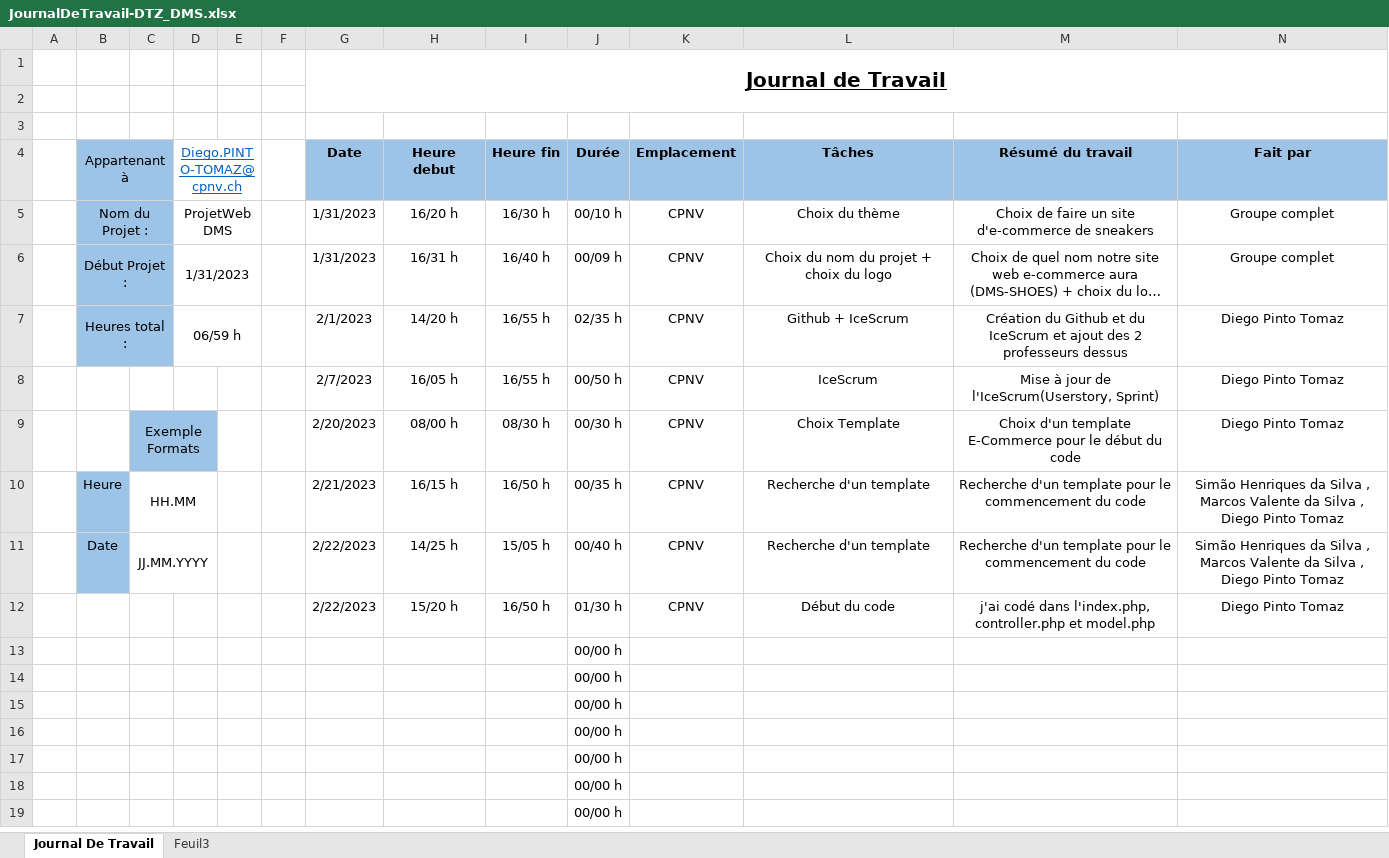
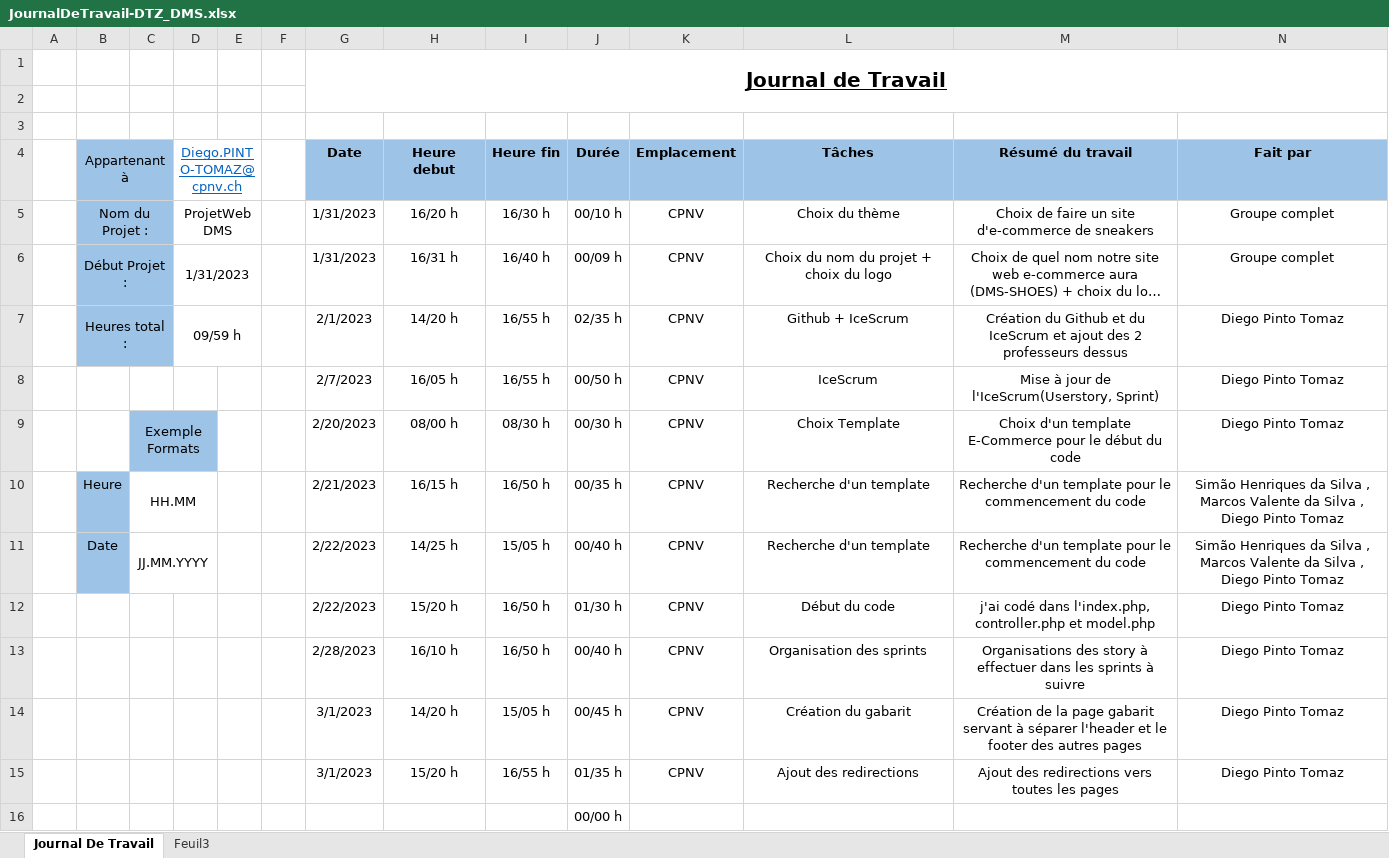
Before and after one commit to CPNV-Diego/ProjetWebDMS, an Excel workbook: Documentation/JournalDeTravail-DTZ_DMS.xlsx, sheet Journal De Travail, drawn as a sheet; only a part is shown; the shorter side is filled out with more unchanged rows; long unchanged cells end in …; values as stored, in another font and other column widths than the file's, no borders; table styles not drawn; removed rows and columns are numbered as before the commit, all else as after; the diff names each change by its address in the sheet, - before the commit and + after, or states it on an @@ line.

Commit message:
Update JournalDeTravail-DTZ_DMS.xlsx

```diff
--- a/Documentation/JournalDeTravail-DTZ_DMS.xlsx (sheet Journal De Travail)
+++ b/Documentation/JournalDeTravail-DTZ_DMS.xlsx (sheet Journal De Travail)
-D7 (Diego.PINTO-TOMAZ@cpnv.ch): 06/59 h
+D7 (Diego.PINTO-TOMAZ@cpnv.ch): 09/59 h
-row 13:  |  |  |  |  |  |  |  |  | 00/00 h
-row 14:  |  |  |  |  |  |  |  |  | 00/00 h
-row 15:  |  |  |  |  |  |  |  |  | 00/00 h
+row 13:  |  |  |  |  |  | 2/28/2023 | 16/10 h | 16/50 h | 00/40 h | CPNV | Organisation des sprints | Organisations des story à effectuer dans les sprints à suivre | Diego Pinto Tomaz
+row 14:  |  |  |  |  |  | 3/1/2023 | 14/20 h | 15/05 h | 00/45 h | CPNV | Création du gabarit | Création de la page gabarit servant à séparer l'header et le footer des autres pages | Diego Pinto Tomaz
+row 15:  |  |  |  |  |  | 3/1/2023 | 15/20 h | 16/55 h | 01/35 h | CPNV | Ajout des redirections | Ajout des redirections vers toutes les pages | Diego Pinto Tomaz
```
